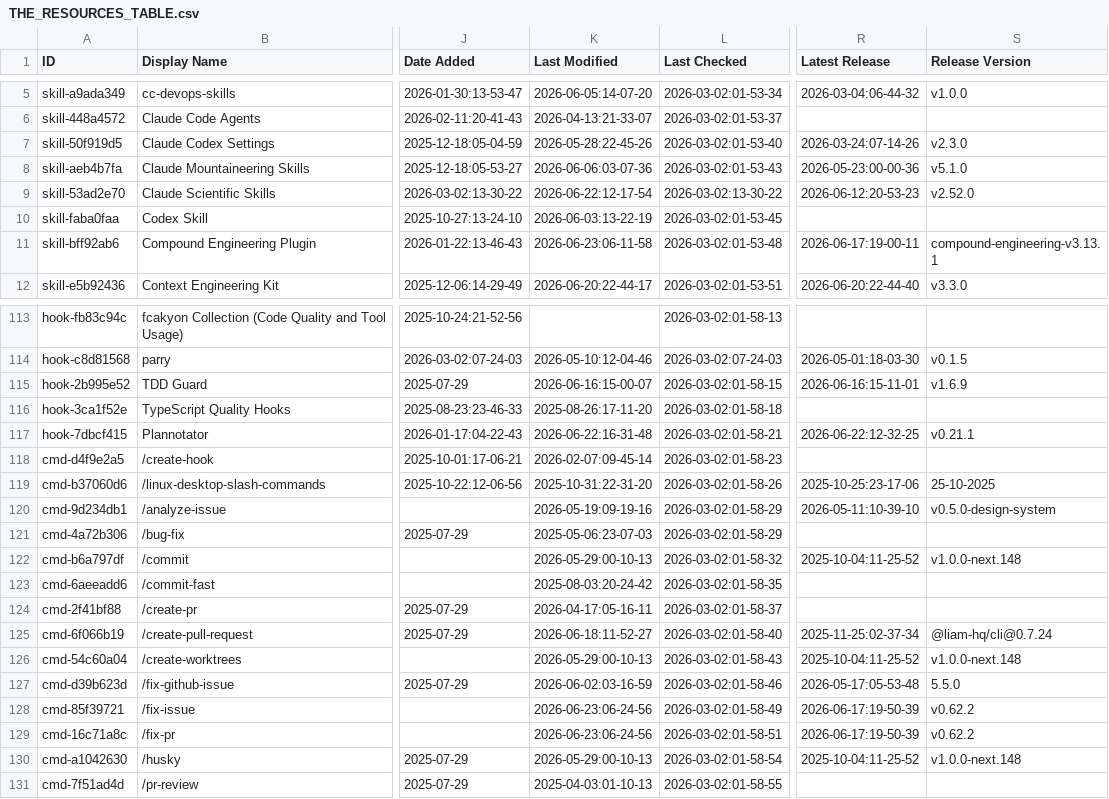
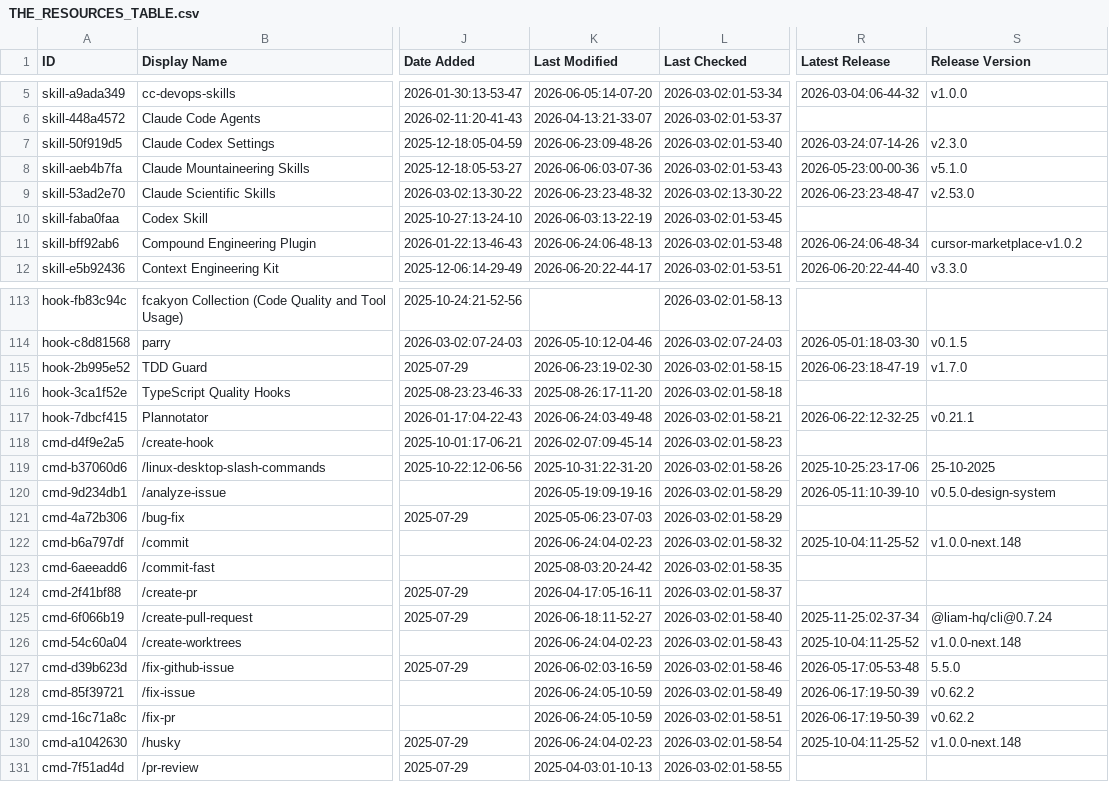
Before and after one commit to gab-e-ai/awesome-claude-code, a CSV file: THE_RESOURCES_TABLE.csv, drawn as a sheet; only a part is shown, gaps mark what is left out; the diff covers the shown part only; the diff names each change by its address in the sheet, - before the commit and + after, or states it on an @@ line.

```diff
--- a/THE_RESOURCES_TABLE.csv
+++ b/THE_RESOURCES_TABLE.csv
-K7 (Last Modified): 2026-05-28:22-45-26
+K7 (Last Modified): 2026-06-23:09-48-26
-K9 (Last Modified): 2026-06-22:12-17-54
+K9 (Last Modified): 2026-06-23:23-48-32
-R9 (Latest Release): 2026-06-12:20-53-23
+R9 (Latest Release): 2026-06-23:23-48-47
-S9 (Release Version): v2.52.0
+S9 (Release Version): v2.53.0
-K11 (Last Modified): 2026-06-23:06-11-58
+K11 (Last Modified): 2026-06-24:06-48-13
-R11 (Latest Release): 2026-06-17:19-00-11
+R11 (Latest Release): 2026-06-24:06-48-34
-S11 (Release Version): compound-engineering-v3.13.1
+S11 (Release Version): cursor-marketplace-v1.0.2
-K115 (Last Modified): 2026-06-16:15-00-07
+K115 (Last Modified): 2026-06-23:19-02-30
-R115 (Latest Release): 2026-06-16:15-11-01
+R115 (Latest Release): 2026-06-23:18-47-19
-S115 (Release Version): v1.6.9
+S115 (Release Version): v1.7.0
-K117 (Last Modified): 2026-06-22:16-31-48
+K117 (Last Modified): 2026-06-24:03-49-48
-K122 (Last Modified): 2026-05-29:00-10-13
+K122 (Last Modified): 2026-06-24:04-02-23
-K126 (Last Modified): 2026-05-29:00-10-13
+K126 (Last Modified): 2026-06-24:04-02-23
-K128:K129 (Last Modified): 2026-06-23:06-24-56
+K128:K129 (Last Modified): 2026-06-24:05-10-59
-K130 (Last Modified): 2026-05-29:00-10-13
+K130 (Last Modified): 2026-06-24:04-02-23
```
Also changed, not shown: 34 edited cells elsewhere in this file.
